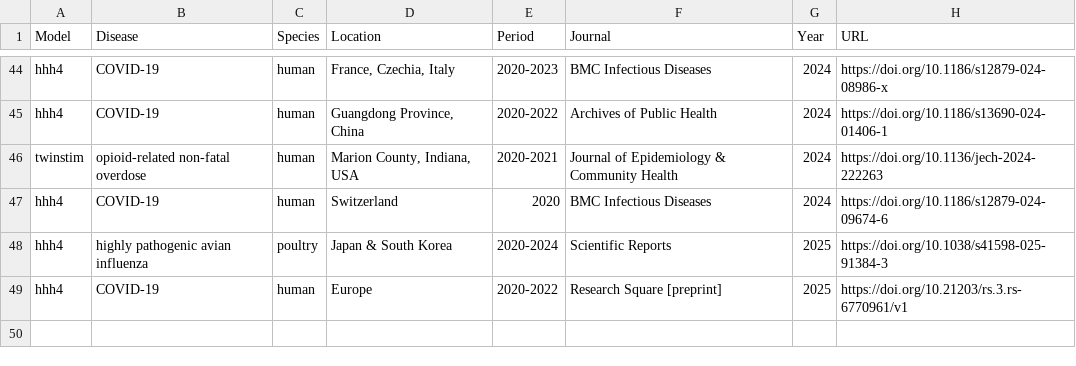
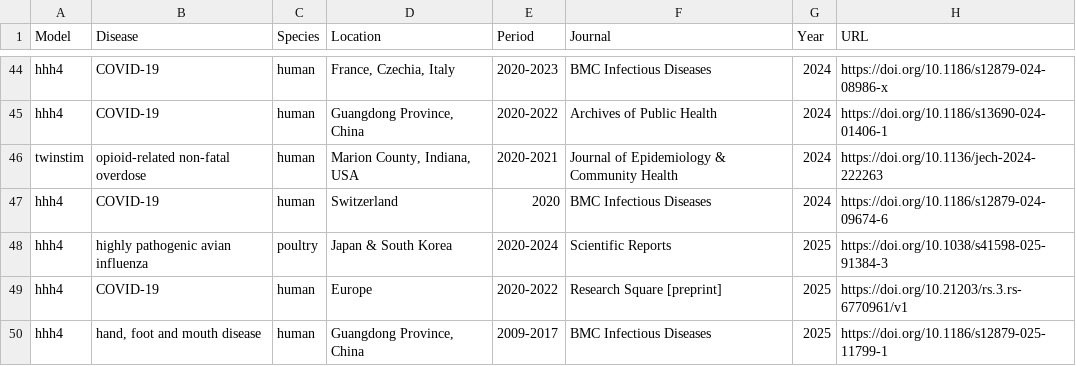
Before and after one commit to r-forge/surveillance, a CSV file: www/applications_EE.csv, drawn as a sheet; only a part is shown, gaps mark what is left out.

```diff
--- a/www/applications_EE.csv
+++ b/www/applications_EE.csv
@@ -49 +49,2 @@ hhh4,highly pathogenic avian influenza,poultry,Japan & South Korea,2020-2024,Sci
 hhh4,COVID-19,human,Europe,2020-2022,Research Square [preprint],2025,https://doi.org/10.21203/rs.3.rs-6770961/v1
+hhh4,"hand, foot and mouth disease",human,"Guangdong Province, China",2009-2017,BMC Infectious Diseases,2025,https://doi.org/10.1186/s12879-025-11799-1
```
Also changed, not shown: 1 other file.
